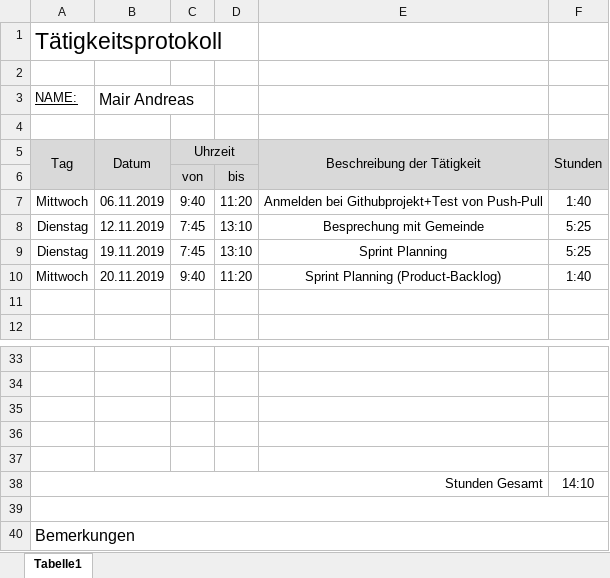
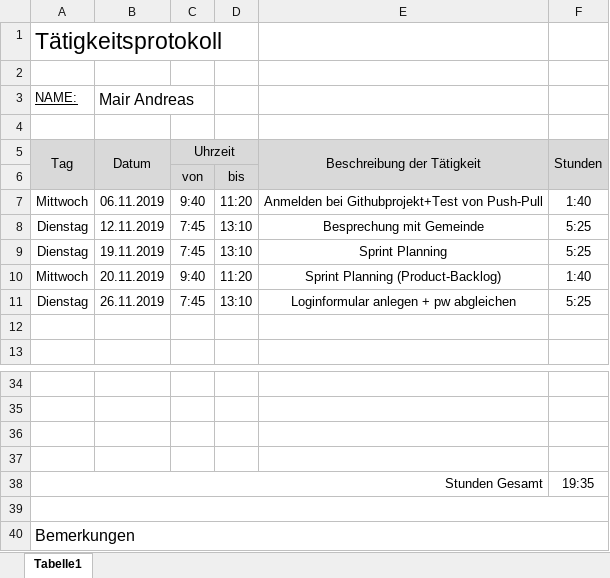
Before and after one commit to AlexanderReiter/Ferienspa-, an Excel workbook: Taetigkeitsprotokolle/Taetigkeitsprotokoll_Mair.xlsx, sheet Tabelle1, drawn as a sheet; only a part is shown, gaps mark what is left out; values as stored, in another font and other column widths than the file's, no borders; charts and pictures not drawn; removed rows and columns are numbered as before the commit, all else as after; the diff names each change by its address in the sheet, - before the commit and + after, or states it on an @@ line.

Commit message:
taetigkeitsprotokollMair

```diff
--- a/Taetigkeitsprotokolle/Taetigkeitsprotokoll_Mair.xlsx (sheet Tabelle1)
+++ b/Taetigkeitsprotokolle/Taetigkeitsprotokoll_Mair.xlsx (sheet Tabelle1)
+row 11: Dienstag | 26.11.2019 | 7:45 | 13:10 | Loginformular anlegen + pw abgleichen | 5:25
-row 37: (empty)
-F38: 14:10
+F38: 19:35
```
Also changed, not shown: formulas that keep their value.
